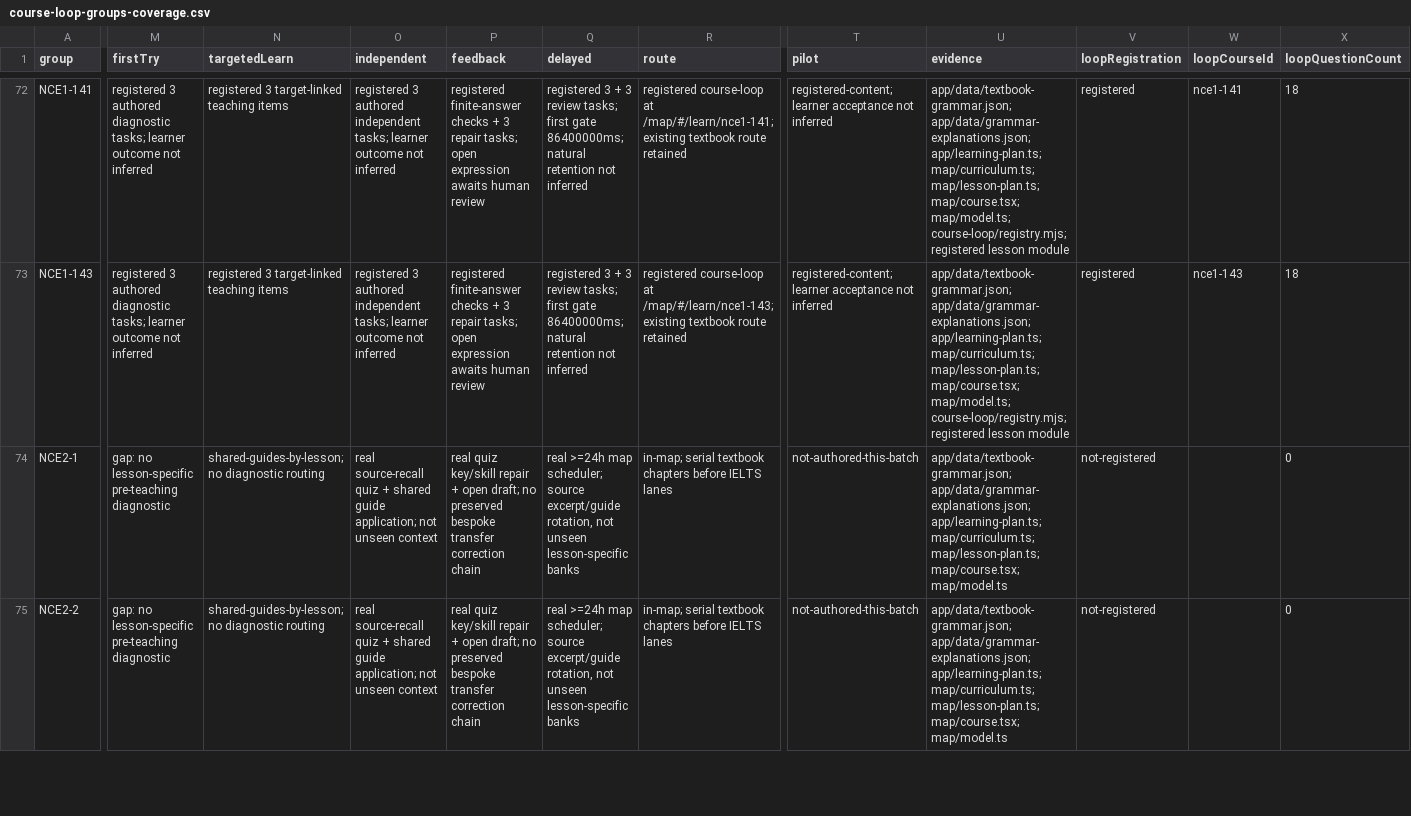
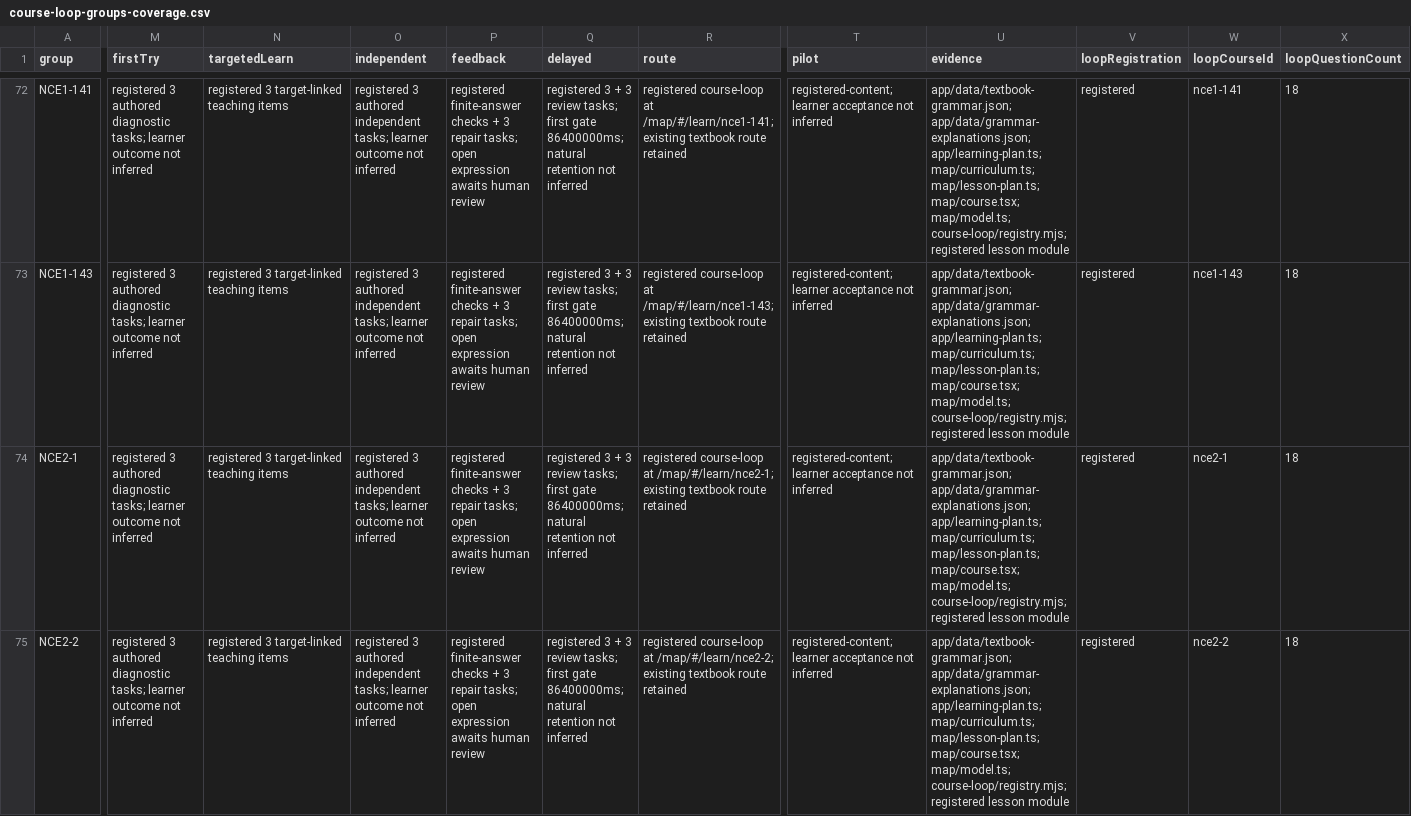
Before and after one commit to finnlyu41-tech/nce, a CSV file: studio/docs/course-loop-groups-coverage.csv, drawn as a sheet; only a part is shown, gaps mark what is left out; the diff covers the shown part only; the diff names each change by its address in the sheet, - before the commit and + after, or states it on an @@ line.

```diff
--- a/studio/docs/course-loop-groups-coverage.csv
+++ b/studio/docs/course-loop-groups-coverage.csv
-M74:M75 (firstTry): gap: no lesson-specific pre-teaching diagnostic
+M74:M75 (firstTry): registered 3 authored diagnostic tasks; learner outcome not inferred
-N74:N75 (targetedLearn): shared-guides-by-lesson; no diagnostic routing
+N74:N75 (targetedLearn): registered 3 target-linked teaching items
-O74:O75 (independent): real source-recall quiz + shared guide application; not unseen context
+O74:O75 (independent): registered 3 authored independent tasks; learner outcome not inferred
-P74:P75 (feedback): real quiz key/skill repair + open draft; no preserved bespoke transfer correction chain
+P74:P75 (feedback): registered finite-answer checks + 3 repair tasks; open expression awaits human review
-Q74:Q75 (delayed): real >=24h map scheduler; source excerpt/guide rotation, not unseen lesson-specific banks
+Q74:Q75 (delayed): registered 3 + 3 review tasks; first gate 86400000ms; natural retention not inferred
-R74 (route): in-map; serial textbook chapters before IELTS lanes
+R74 (route): registered course-loop at /map/#/learn/nce2-1; existing textbook route retained
-T74:T75 (pilot): not-authored-this-batch
+T74:T75 (pilot): registered-content; learner acceptance not inferred
-U74:U75 (evidence): …map/lesson-plan.ts; map/course.tsx; map/model.ts
+U74:U75 (evidence): …map/lesson-plan.ts; map/course.tsx; map/model.ts; course-loop/registry.mjs; registered lesson module
-V74:V75 (loopRegistration): not-registered
+V74:V75 (loopRegistration): registered
-W74 (loopCourseId): (empty)
+W74 (loopCourseId): nce2-1
-X74:X75 (loopQuestionCount): 0
+X74:X75 (loopQuestionCount): 18
-R75 (route): in-map; serial textbook chapters before IELTS lanes
+R75 (route): registered course-loop at /map/#/learn/nce2-2; existing textbook route retained
-W75 (loopCourseId): (empty)
+W75 (loopCourseId): nce2-2
```
Also changed, not shown: 50 edited cells elsewhere in this file, studio/docs/course-loop-courses-coverage.csv, 5 other files.
